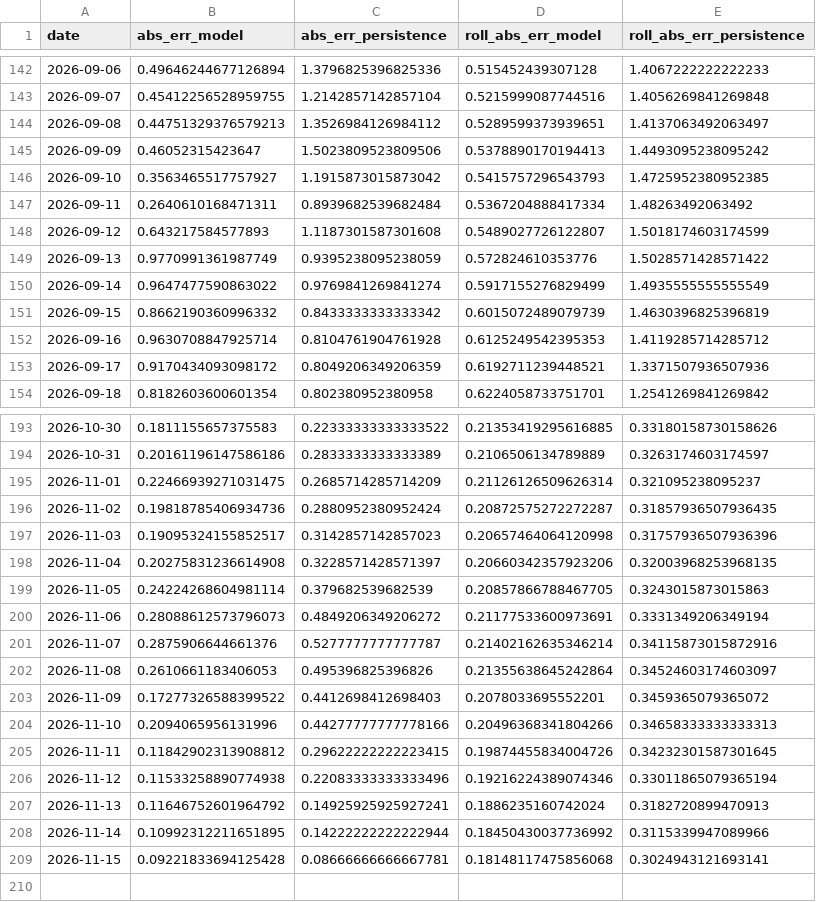
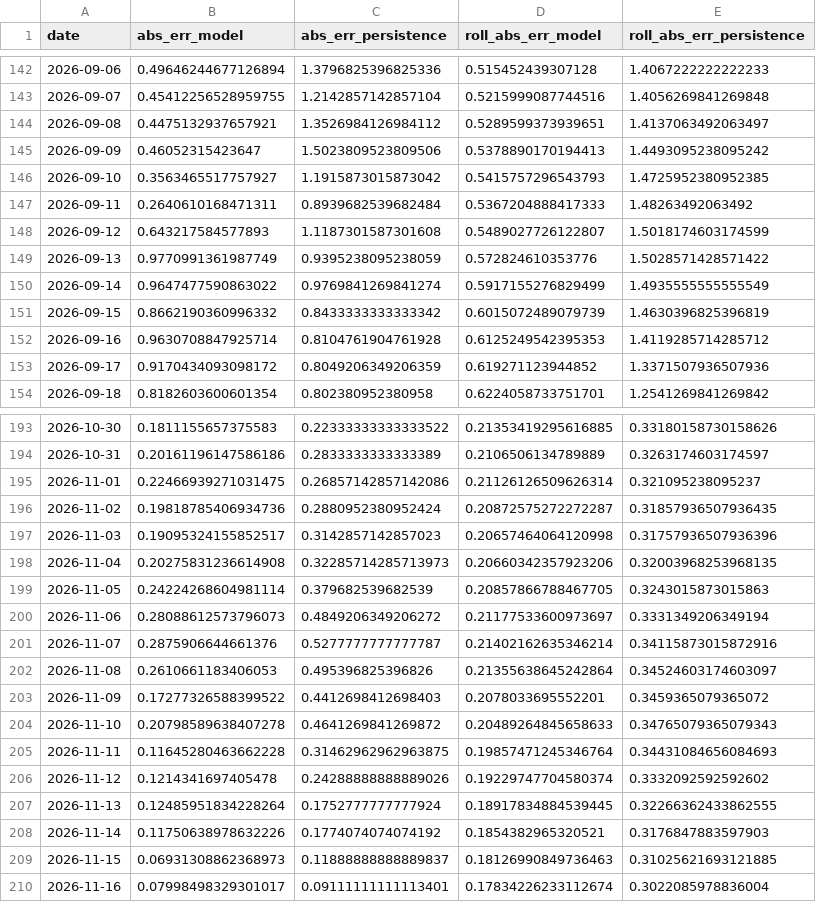
Before and after one commit to Zeref538/apaw, a CSV file: eval/learning_curve.csv, drawn as a sheet; only a part is shown, gaps mark what is left out; the diff covers the shown part only.

```diff
--- a/eval/learning_curve.csv
+++ b/eval/learning_curve.csv
@@ -143,6 +143,6 @@ date,abs_err_model,abs_err_persistence,roll_abs_err_model,roll_abs_err_persisten
 2026-09-07,0.45412256528959755,1.2142857142857104,0.5215999087744516,1.4056269841269848
-2026-09-08,0.44751329376579213,1.3526984126984112,0.5289599373939651,1.4137063492063497
+2026-09-08,0.4475132937657921,1.3526984126984112,0.5289599373939651,1.4137063492063497
 2026-09-09,0.46052315423647,1.5023809523809506,0.5378890170194413,1.4493095238095242
 2026-09-10,0.3563465517757927,1.1915873015873042,0.5415757296543793,1.4725952380952385
-2026-09-11,0.2640610168471311,0.8939682539682484,0.5367204888417334,1.48263492063492
+2026-09-11,0.2640610168471311,0.8939682539682484,0.5367204888417333,1.48263492063492
 2026-09-12,0.643217584577893,1.1187301587301608,0.5489027726122807,1.5018174603174599
@@ -152,3 +152,3 @@ date,abs_err_model,abs_err_persistence,roll_abs_err_model,roll_abs_err_persisten
 2026-09-16,0.9630708847925714,0.8104761904761928,0.6125249542395353,1.4119285714285712
-2026-09-17,0.9170434093098172,0.8049206349206359,0.6192711239448521,1.3371507936507936
+2026-09-17,0.9170434093098172,0.8049206349206359,0.619271123944852,1.3371507936507936
 2026-09-18,0.8182603600601354,0.802380952380958,0.6224058733751701,1.2541269841269842
@@ -194,8 +194,8 @@ date,abs_err_model,abs_err_persistence,roll_abs_err_model,roll_abs_err_persisten
 2026-10-31,0.20161196147586186,0.2833333333333389,0.2106506134789889,0.3263174603174597
-2026-11-01,0.22466939271031475,0.2685714285714209,0.21126126509626314,0.321095238095237
+2026-11-01,0.22466939271031475,0.26857142857142086,0.21126126509626314,0.321095238095237
 2026-11-02,0.19818785406934736,0.2880952380952424,0.20872575272272287,0.31857936507936435
 2026-11-03,0.19095324155852517,0.3142857142857023,0.20657464064120998,0.31757936507936396
-2026-11-04,0.20275831236614908,0.3228571428571397,0.20660342357923206,0.32003968253968135
+2026-11-04,0.20275831236614908,0.32285714285713973,0.20660342357923206,0.32003968253968135
 2026-11-05,0.24224268604981114,0.379682539682539,0.20857866788467705,0.3243015873015863
-2026-11-06,0.28088612573796073,0.4849206349206272,0.21177533600973691,0.3331349206349194
+2026-11-06,0.28088612573796073,0.4849206349206272,0.21177533600973697,0.3331349206349194
 2026-11-07,0.2875906644661376,0.5277777777777787,0.21402162635346214,0.34115873015872916
@@ -203,7 +203,8 @@ date,abs_err_model,abs_err_persistence,roll_abs_err_model,roll_abs_err_persisten
 2026-11-09,0.17277326588399522,0.4412698412698403,0.2078033695552201,0.3459365079365072
-2026-11-10,0.2094065956131996,0.44277777777778166,0.20496368341804266,0.34658333333333313
-2026-11-11,0.11842902313908812,0.29622222222223415,0.19874455834004726,0.34232301587301645
-2026-11-12,0.11533258890774938,0.22083333333333496,0.19216224389074346,0.33011865079365194
-2026-11-13,0.11646752601964792,0.14925925925927241,0.1886235160742024,0.3182720899470913
-2026-11-14,0.10992312211651895,0.14222222222222944,0.18450430037736992,0.3115339947089966
-2026-11-15,0.09221833694125428,0.08666666666667781,0.18148117475856068,0.3024943121693141
+2026-11-10,0.20798589638407278,0.4641269841269872,0.20489264845658633,0.34765079365079343
+2026-11-11,0.11645280463662228,0.31462962962963875,0.19857471245346764,0.34431084656084693
+2026-11-12,0.1214341697405478,0.24288888888889026,0.19229747704580374,0.3332092592592602
+2026-11-13,0.12485951834228264,0.1752777777777924,0.18917834884539445,0.32266362433862555
+2026-11-14,0.11750638978632226,0.1774074074074192,0.1854382965320521,0.3176847883597903
+2026-11-15,0.06931308862368973,0.11888888888889837,0.18126990849736463,0.31025621693121885
+2026-11-16,0.07998498329301017,0.09111111111113401,0.17834226233112674,0.3022085978836004
```
Also changed, not shown: 7 edited cells elsewhere in this file, data/basin_status.csv, 3 other files.
